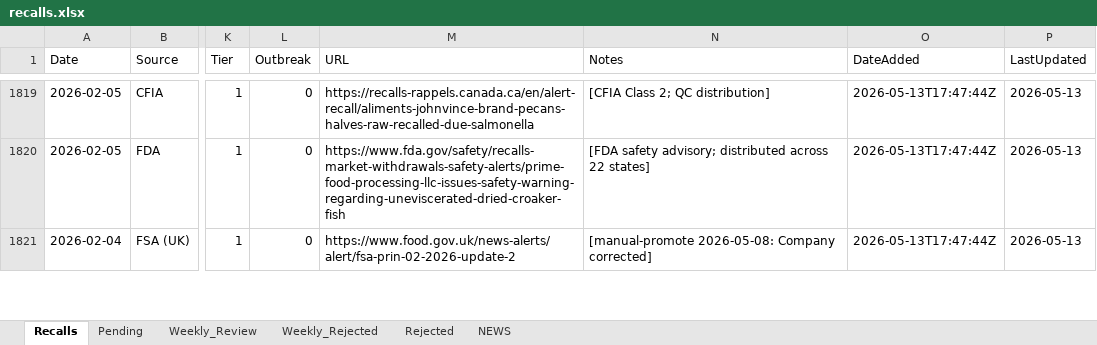
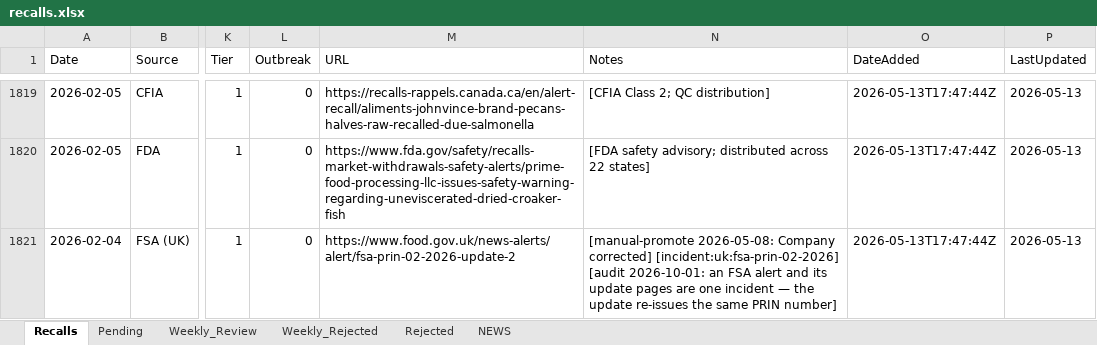
Before and after one commit to gstoforos/Food-Safety-Intelligence-System, an Excel workbook: docs/data/recalls.xlsx, sheet Recalls, drawn as a sheet; only a part is shown, gaps mark what is left out; values as stored, in another font and other column widths than the file's, no borders; the diff covers the shown part only; the diff names each change by its address in the sheet, - before the commit and + after, or states it on an @@ line.

```diff
--- a/docs/data/recalls.xlsx (sheet Recalls)
+++ b/docs/data/recalls.xlsx (sheet Recalls)
-N1821 (Notes): …Company corrected]
+N1821 (Notes): …Company corrected] [incident:uk:fsa-prin-02-2026] [audit 2026-10-01: an FSA alert and its update pages are one incident — the update re-issues the same PRIN number]
```
Also changed, not shown: 11 edited cells elsewhere in this sheet, sheet NEWS, sheet Weekly_Review, sheet Rejected, sheet Weekly_Rejected, 3 other files.
